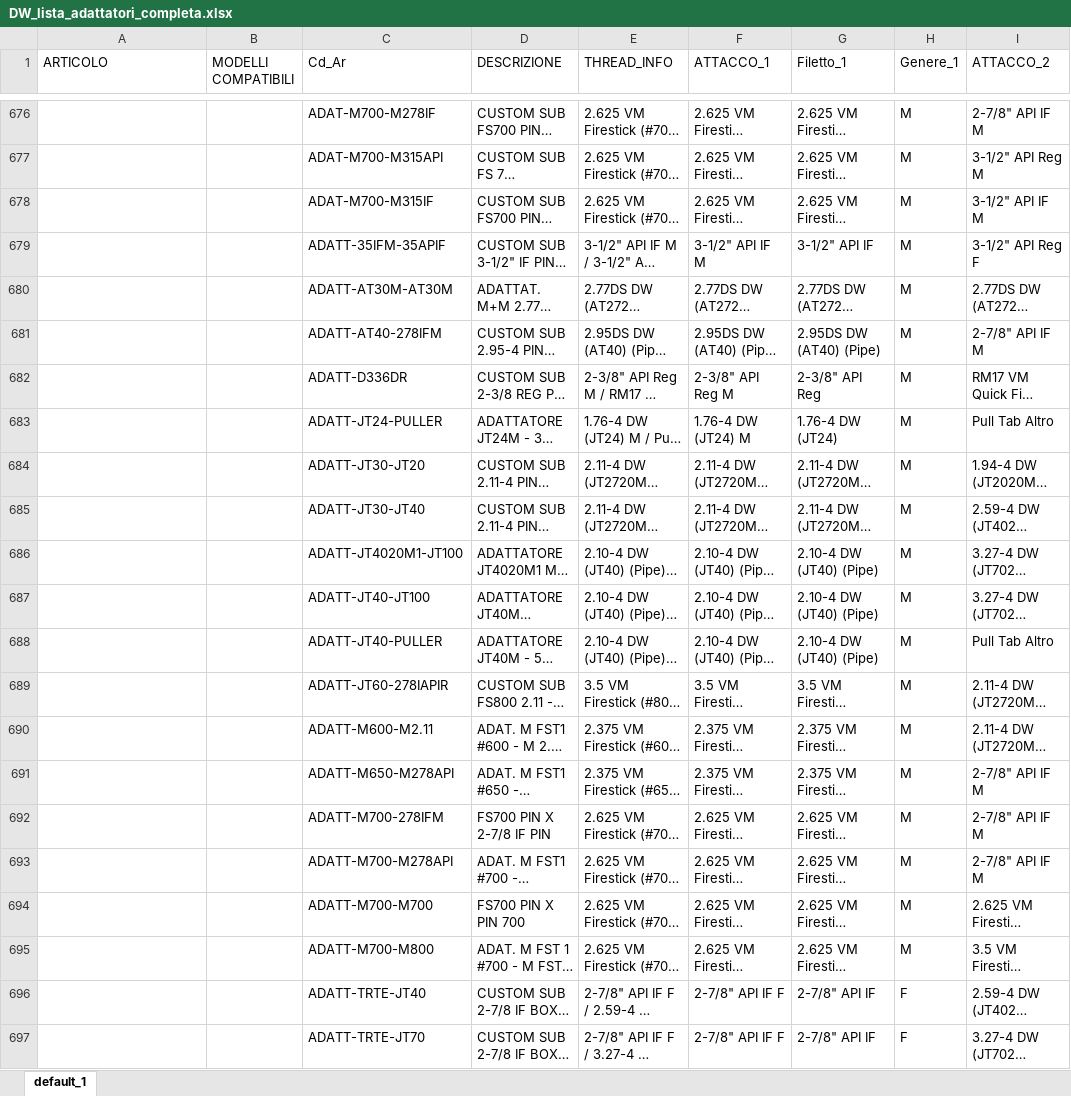
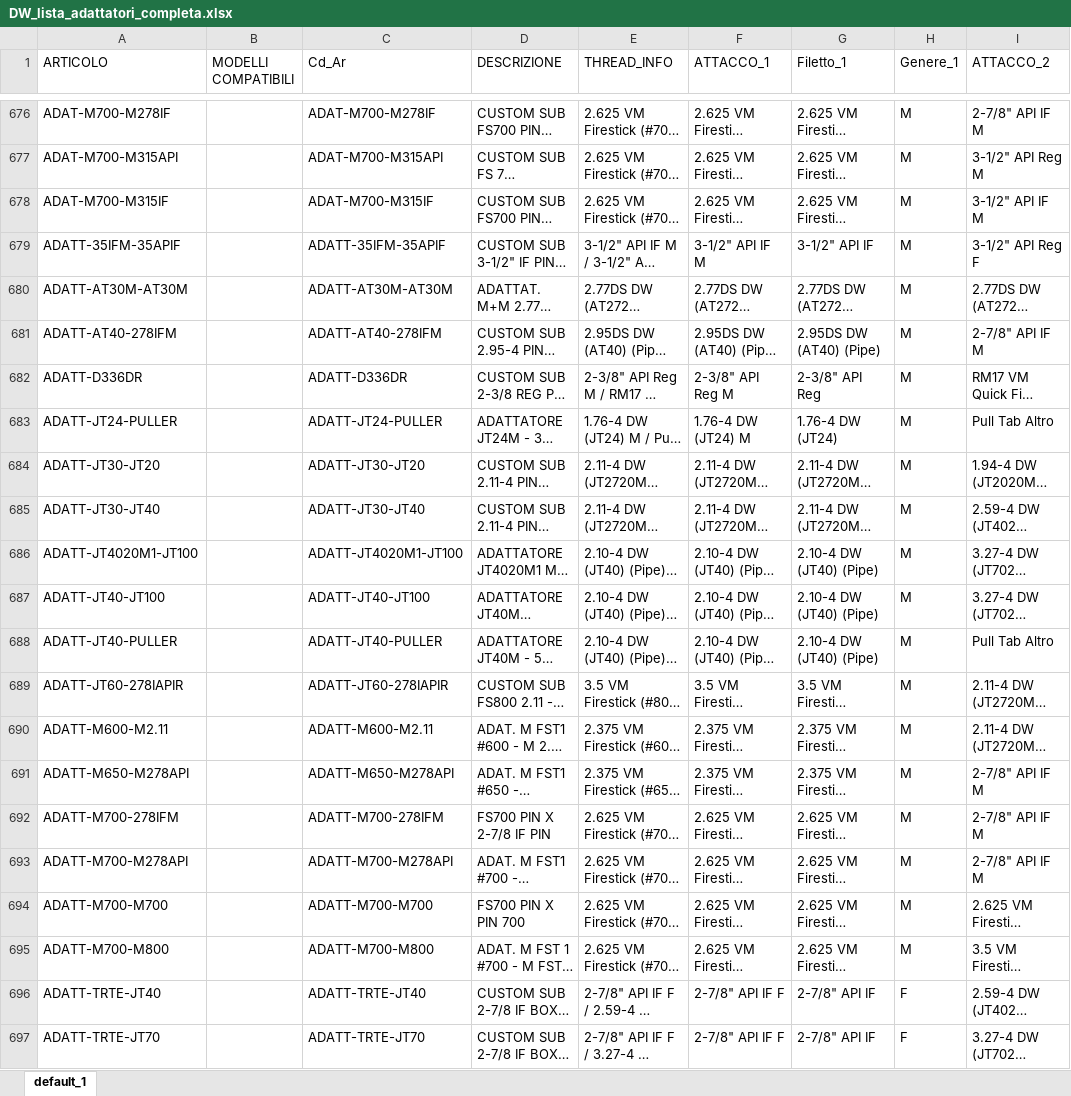
Before and after one commit to leonardodorigo-cyber/PV_Adattatori_Aste, an Excel workbook: DW_lista_adattatori_completa.xlsx, sheet default_1, drawn as a sheet; only a part is shown, gaps mark what is left out; long unchanged cells end in …; values as stored, in another font and other column widths than the file's, no borders; the diff covers the shown part only; the diff names each change by its address in the sheet, - before the commit and + after, or states it on an @@ line.

```diff
--- a/DW_lista_adattatori_completa.xlsx (sheet default_1)
+++ b/DW_lista_adattatori_completa.xlsx (sheet default_1)
-A676 (ARTICOLO): (empty)
+A676 (ARTICOLO): ADAT-M700-M278IF
-A677 (ARTICOLO): (empty)
+A677 (ARTICOLO): ADAT-M700-M315API
-A678 (ARTICOLO): (empty)
+A678 (ARTICOLO): ADAT-M700-M315IF
-A679 (ARTICOLO): (empty)
+A679 (ARTICOLO): ADATT-35IFM-35APIF
-A680 (ARTICOLO): (empty)
+A680 (ARTICOLO): ADATT-AT30M-AT30M
-A681 (ARTICOLO): (empty)
+A681 (ARTICOLO): ADATT-AT40-278IFM
-A682 (ARTICOLO): (empty)
+A682 (ARTICOLO): ADATT-D336DR
-A683 (ARTICOLO): (empty)
+A683 (ARTICOLO): ADATT-JT24-PULLER
-A684 (ARTICOLO): (empty)
+A684 (ARTICOLO): ADATT-JT30-JT20
-A685 (ARTICOLO): (empty)
+A685 (ARTICOLO): ADATT-JT30-JT40
-A686 (ARTICOLO): (empty)
+A686 (ARTICOLO): ADATT-JT4020M1-JT100
-A687 (ARTICOLO): (empty)
+A687 (ARTICOLO): ADATT-JT40-JT100
-A688 (ARTICOLO): (empty)
+A688 (ARTICOLO): ADATT-JT40-PULLER
-A689 (ARTICOLO): (empty)
+A689 (ARTICOLO): ADATT-JT60-278IAPIR
-A690 (ARTICOLO): (empty)
+A690 (ARTICOLO): ADATT-M600-M2.11
-A691 (ARTICOLO): (empty)
+A691 (ARTICOLO): ADATT-M650-M278API
-A692 (ARTICOLO): (empty)
+A692 (ARTICOLO): ADATT-M700-278IFM
-A693 (ARTICOLO): (empty)
+A693 (ARTICOLO): ADATT-M700-M278API
-A694 (ARTICOLO): (empty)
+A694 (ARTICOLO): ADATT-M700-M700
-A695 (ARTICOLO): (empty)
+A695 (ARTICOLO): ADATT-M700-M800
-A696 (ARTICOLO): (empty)
+A696 (ARTICOLO): ADATT-TRTE-JT40
-A697 (ARTICOLO): (empty)
+A697 (ARTICOLO): ADATT-TRTE-JT70
```
Also changed, not shown: 54 edited cells elsewhere in this sheet.
